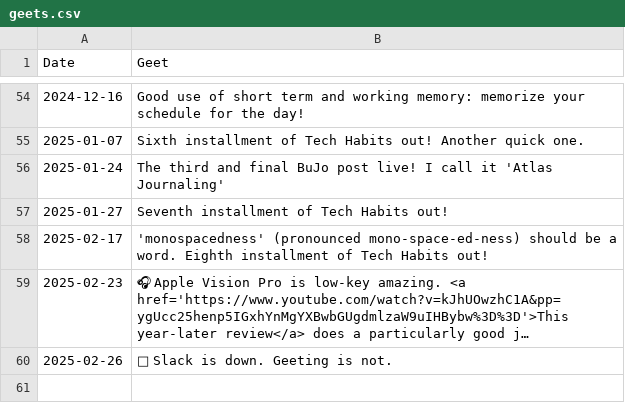
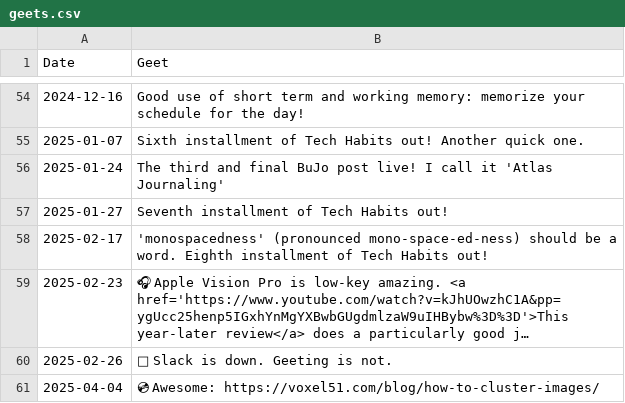
Before and after one commit to geetduggal/geetduggal.github.io, a CSV file: geets.csv, drawn as a sheet; only a part is shown, gaps mark what is left out; long unchanged cells end in ….

Commit message:
wip

```diff
--- a/geets.csv
+++ b/geets.csv
@@ -60 +60,2 @@ Date,Geet
 2025-02-26,💬 Slack is down.  Geeting is not.
+2025-04-04,💿 Awesome: https://voxel51.com/blog/how-to-cluster-images/
```
